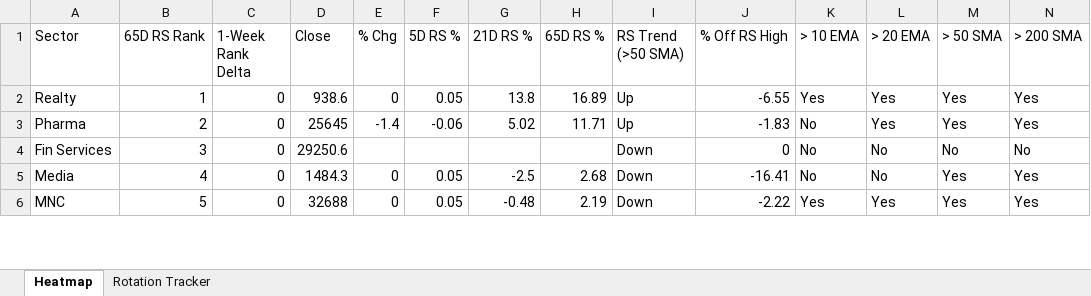
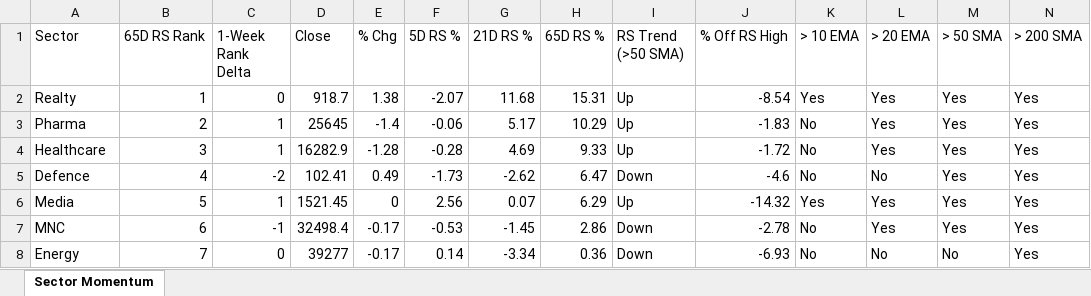
Before and after one commit to chethanshivaraju94-netizen/nse-market-monitor, an Excel workbook: NSE_Sector_Monitor.xlsx, sheet Sector Momentum, drawn as a sheet; only a part is shown; values as stored, in another font and other column widths than the file's, no cell formats; conditional formats not drawn; removed rows and columns are numbered as before the commit, all else as after; the diff covers the shown part only; the diff names each change by its address in the sheet, - before the commit and + after, or states it on an @@ line.

```diff
--- a/NSE_Sector_Monitor.xlsx (sheet Sector Momentum)
+++ b/NSE_Sector_Monitor.xlsx (sheet Sector Momentum)
-sheet tab: Heatmap
+sheet tab: Sector Momentum
-sheet tab: Rotation Tracker
-D2 (Close): 938.6
+D2 (Close): 918.7
-E2 (% Chg): 0
+E2 (% Chg): 1.38
-F2 (5D RS %): 0.05
+F2 (5D RS %): -2.07
-G2 (21D RS %): 13.8
+G2 (21D RS %): 11.68
-H2 (65D RS %): 16.89
+H2 (65D RS %): 15.31
-J2 (% Off RS High): -6.55
+J2 (% Off RS High): -8.54
-C3 (1-Week Rank Delta): 0
+C3 (1-Week Rank Delta): 1
-G3 (21D RS %): 5.02
+G3 (21D RS %): 5.17
-H3 (65D RS %): 11.71
+H3 (65D RS %): 10.29
-row 4: Fin Services | 3 | 0 | 29250.6 |  |  |  |  | Down | 0 | No | No | No | No
+row 4: Healthcare | 3 | 1 | 16282.9 | -1.28 | -0.28 | 4.69 | 9.33 | Up | -1.72 | No | Yes | Yes | Yes
+row 5: Defence | 4 | -2 | 102.41 | 0.49 | -1.73 | -2.62 | 6.47 | Down | -4.6 | No | No | Yes | Yes
-B6 (65D RS Rank): 4
+B6 (65D RS Rank): 5
-C6 (1-Week Rank Delta): 0
+C6 (1-Week Rank Delta): 1
-D6 (Close): 1484.3
+D6 (Close): 1521.45
-F6 (5D RS %): 0.05
+F6 (5D RS %): 2.56
-G6 (21D RS %): -2.5
+G6 (21D RS %): 0.07
-H6 (65D RS %): 2.68
+H6 (65D RS %): 6.29
-I6 (RS Trend (>50 SMA)): Down
+I6 (RS Trend (>50 SMA)): Up
-J6 (% Off RS High): -16.41
+J6 (% Off RS High): -14.32
-K6 (> 10 EMA): No
+K6 (> 10 EMA): Yes
-L6 (> 20 EMA): No
+L6 (> 20 EMA): Yes
-B7 (65D RS Rank): 5
+B7 (65D RS Rank): 6
-C7 (1-Week Rank Delta): 0
+C7 (1-Week Rank Delta): -1
-D7 (Close): 32688
+D7 (Close): 32498.4
-E7 (% Chg): 0
+E7 (% Chg): -0.17
-F7 (5D RS %): 0.05
+F7 (5D RS %): -0.53
-G7 (21D RS %): -0.48
+G7 (21D RS %): -1.45
-H7 (65D RS %): 2.19
+H7 (65D RS %): 2.86
-J7 (% Off RS High): -2.22
+J7 (% Off RS High): -2.78
-K7 (> 10 EMA): Yes
+K7 (> 10 EMA): No
+row 8: Energy | 7 | 0 | 39277 | -0.17 | 0.14 | -3.34 | 0.36 | Down | -6.93 | No | No | No | Yes
```
Also changed, not shown: 1 added row, 6 removed rows and 50 edited cells elsewhere in this sheet, cell formats, NSE_Market_Monitor.xlsx.
